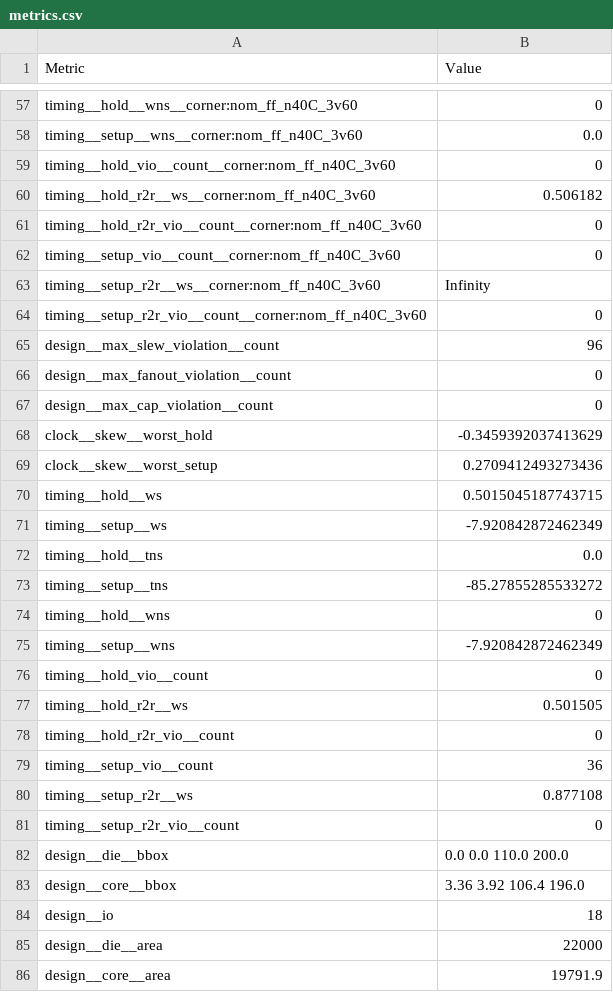
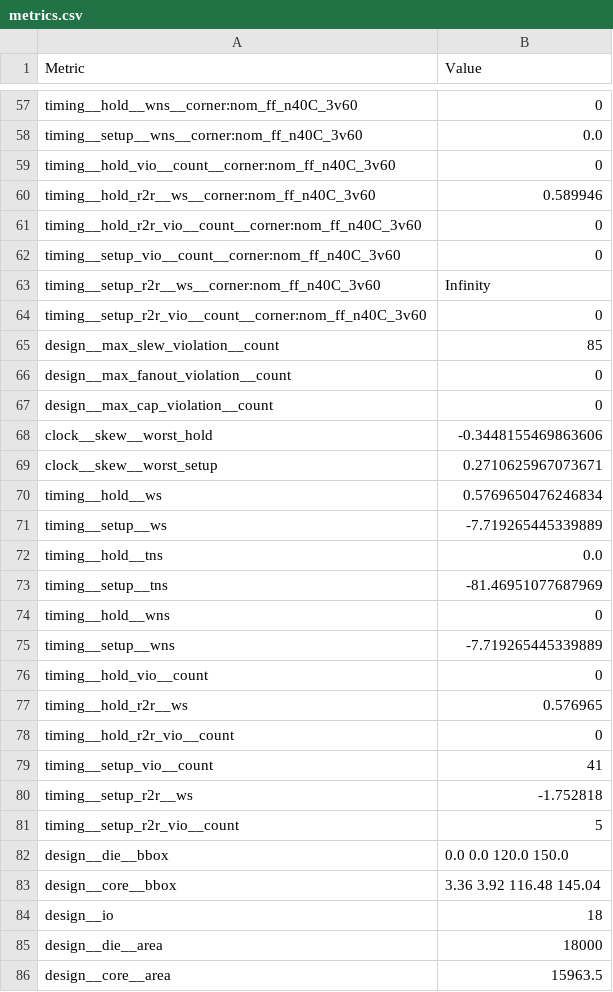
Before and after one commit to j542yu/ece298a-msk-modem, a CSV file: runs/wokwi/final/metrics.csv, drawn as a sheet; only a part is shown, gaps mark what is left out; the diff covers the shown part only.

```diff
--- a/runs/wokwi/final/metrics.csv
+++ b/runs/wokwi/final/metrics.csv
@@ -59,3 +59,3 @@ timing__setup__wns__corner:nom_ff_n40C_3v60,0.0
 timing__hold_vio__count__corner:nom_ff_n40C_3v60,0
-timing__hold_r2r__ws__corner:nom_ff_n40C_3v60,0.506182
+timing__hold_r2r__ws__corner:nom_ff_n40C_3v60,0.589946
 timing__hold_r2r_vio__count__corner:nom_ff_n40C_3v60,0
@@ -64,23 +64,23 @@ timing__setup_r2r__ws__corner:nom_ff_n40C_3v60,Infinity
 timing__setup_r2r_vio__count__corner:nom_ff_n40C_3v60,0
-design__max_slew_violation__count,96
+design__max_slew_violation__count,85
 design__max_fanout_violation__count,0
 design__max_cap_violation__count,0
-clock__skew__worst_hold,-0.3459392037413629
-clock__skew__worst_setup,0.2709412493273436
-timing__hold__ws,0.5015045187743715
-timing__setup__ws,-7.920842872462349
+clock__skew__worst_hold,-0.3448155469863606
+clock__skew__worst_setup,0.2710625967073671
+timing__hold__ws,0.5769650476246834
+timing__setup__ws,-7.719265445339889
 timing__hold__tns,0.0
-timing__setup__tns,-85.27855285533272
+timing__setup__tns,-81.46951077687969
 timing__hold__wns,0
-timing__setup__wns,-7.920842872462349
+timing__setup__wns,-7.719265445339889
 timing__hold_vio__count,0
-timing__hold_r2r__ws,0.501505
+timing__hold_r2r__ws,0.576965
 timing__hold_r2r_vio__count,0
-timing__setup_vio__count,36
-timing__setup_r2r__ws,0.877108
-timing__setup_r2r_vio__count,0
-design__die__bbox,0.0 0.0 110.0 200.0
-design__core__bbox,3.36 3.92 106.4 196.0
+timing__setup_vio__count,41
+timing__setup_r2r__ws,-1.752818
+timing__setup_r2r_vio__count,5
+design__die__bbox,0.0 0.0 120.0 150.0
+design__core__bbox,3.36 3.92 116.48 145.04
 design__io,18
-design__die__area,22000
-design__core__area,19791.9
+design__die__area,18000
+design__core__area,15963.5
```
Also changed, not shown: 123 edited cells elsewhere in this file, 45 other files.
